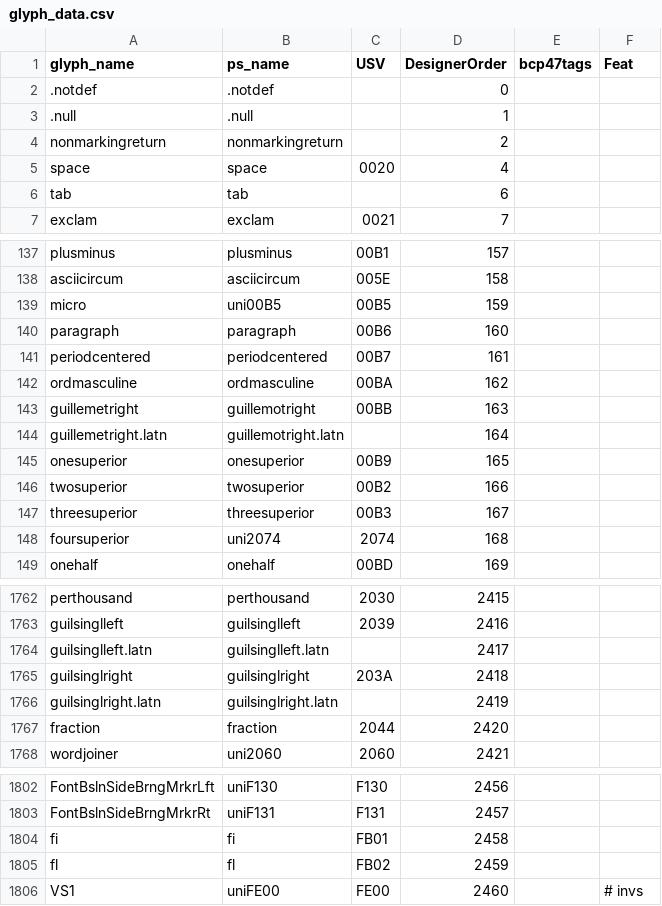
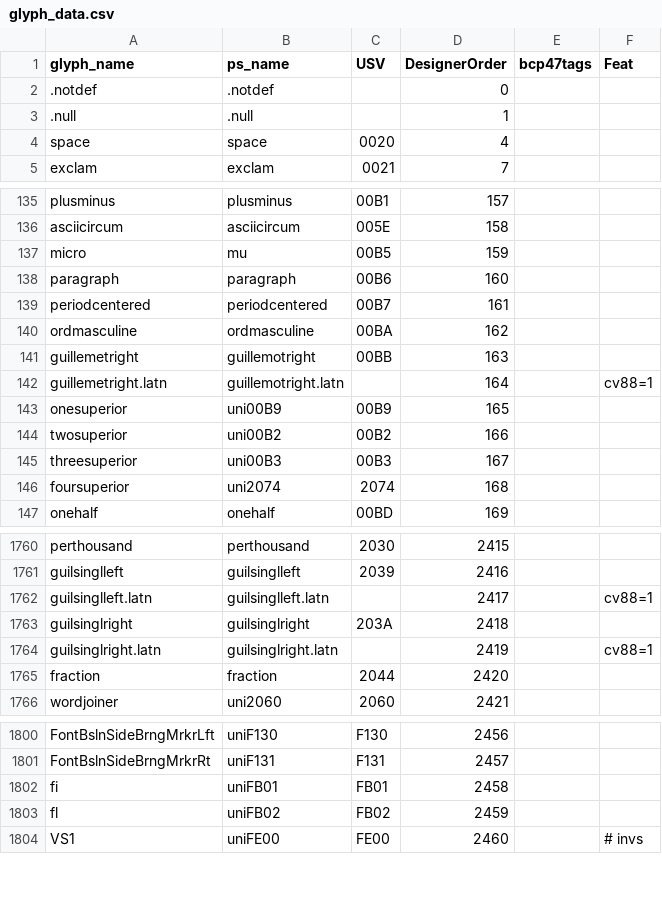
Before and after one commit to silnrsi/font-scheherazade, a CSV file: source/glyph_data.csv, drawn as a sheet; only a part is shown, gaps mark what is left out; the diff covers the shown part only.

```diff
--- a/source/glyph_data.csv
+++ b/source/glyph_data.csv
@@ -3,5 +3,3 @@ glyph_name,ps_name,USV,DesignerOrder,bcp47tags,Feat
 .null,.null,,1,,
-nonmarkingreturn,nonmarkingreturn,,2,,
 space,space,0020,4,,
-tab,tab,,6,,
 exclam,exclam,0021,7,,
@@ -138,3 +136,3 @@ plusminus,plusminus,00B1,157,,
 asciicircum,asciicircum,005E,158,,
-micro,uni00B5,00B5,159,,
+micro,mu,00B5,159,,
 paragraph,paragraph,00B6,160,,
@@ -143,6 +141,6 @@ ordmasculine,ordmasculine,00BA,162,,
 guillemetright,guillemotright,00BB,163,,
-guillemetright.latn,guillemotright.latn,,164,,
-onesuperior,onesuperior,00B9,165,,
-twosuperior,twosuperior,00B2,166,,
-threesuperior,threesuperior,00B3,167,,
+guillemetright.latn,guillemotright.latn,,164,,cv88=1
+onesuperior,uni00B9,00B9,165,,
+twosuperior,uni00B2,00B2,166,,
+threesuperior,uni00B3,00B3,167,,
 foursuperior,uni2074,2074,168,,
@@ -1763,5 +1761,5 @@ perthousand,perthousand,2030,2415,,
 guilsinglleft,guilsinglleft,2039,2416,,
-guilsinglleft.latn,guilsinglleft.latn,,2417,,
+guilsinglleft.latn,guilsinglleft.latn,,2417,,cv88=1
 guilsinglright,guilsinglright,203A,2418,,
-guilsinglright.latn,guilsinglright.latn,,2419,,
+guilsinglright.latn,guilsinglright.latn,,2419,,cv88=1
 fraction,fraction,2044,2420,,
@@ -1803,4 +1801,4 @@ FontBslnSideBrngMrkrLft,uniF130,F130,2456,,
 FontBslnSideBrngMrkrRt,uniF131,F131,2457,,
-fi,fi,FB01,2458,,
-fl,fl,FB02,2459,,
+fi,uniFB01,FB01,2458,,
+fl,uniFB02,FB02,2459,,
 VS1,uniFE00,FE00,2460,,# invs
```
Also changed, not shown: 1 edited cell elsewhere in this file, 9 other files.
